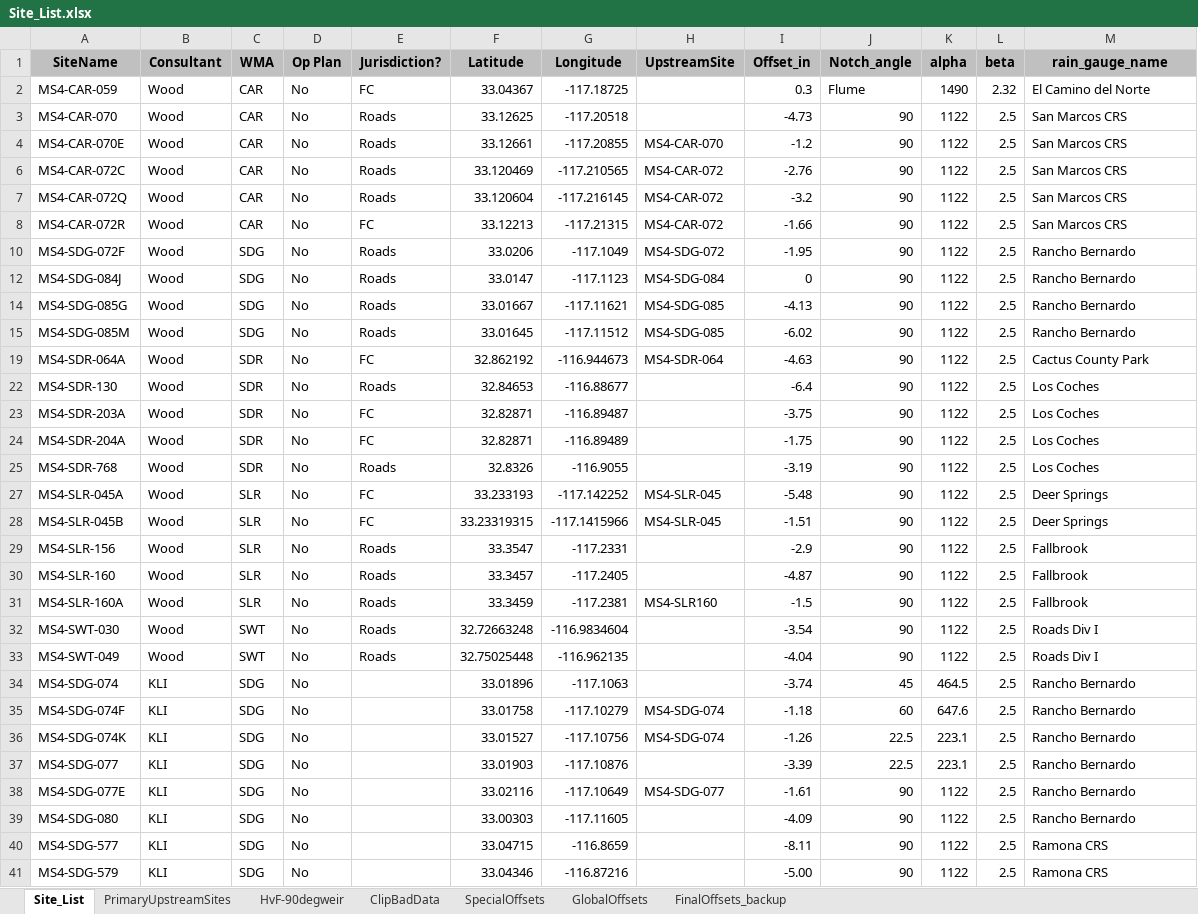
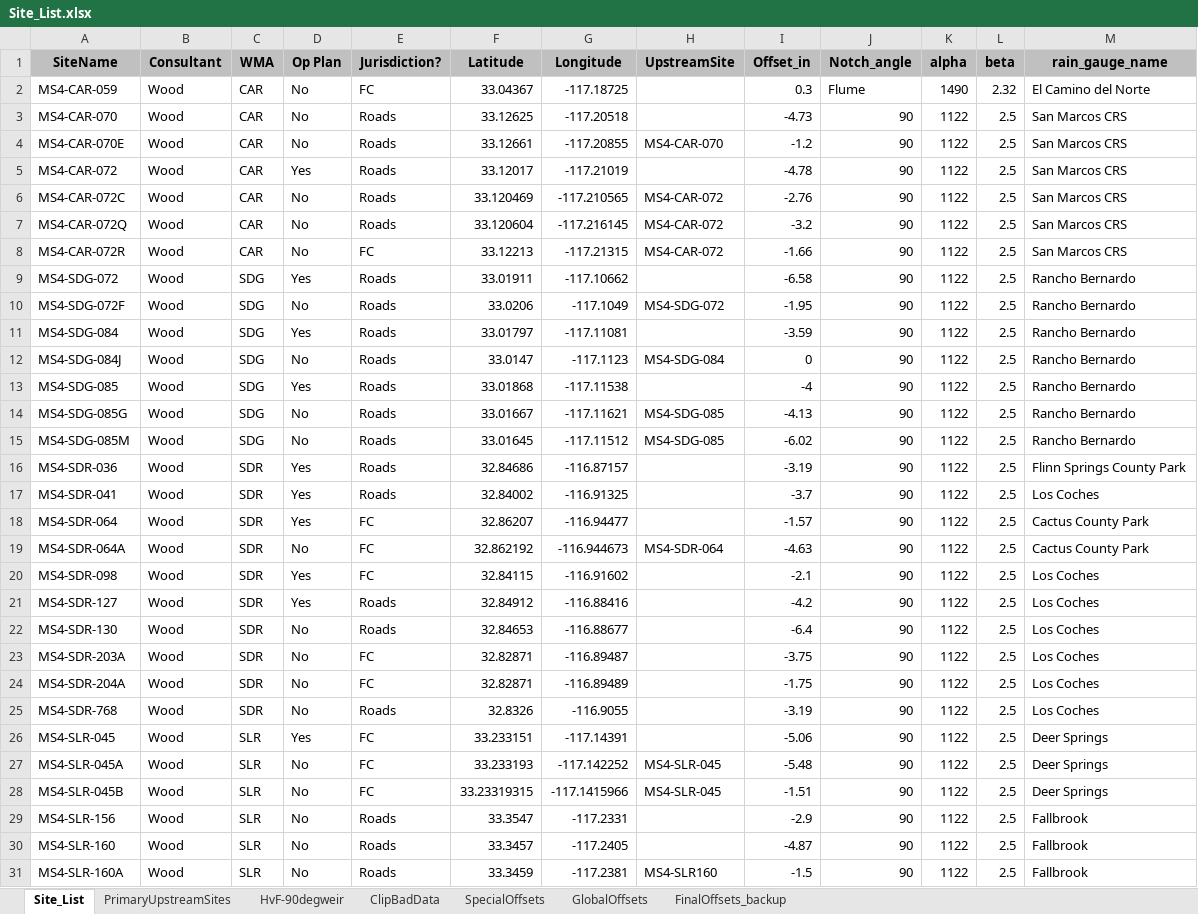
Before and after one commit to 5025-Main/2021_County_LowFlow, an Excel workbook: PowerBI/Site_List.xlsx, sheet Site_List, drawn as a sheet; only a part is shown; the shorter side is filled out with more unchanged rows; values as stored, in another font and other column widths than the file's, no borders; the diff names each change by its address in the sheet, - before the commit and + after, or states it on an @@ line.

```diff
--- a/PowerBI/Site_List.xlsx (sheet Site_List)
+++ b/PowerBI/Site_List.xlsx (sheet Site_List)
@@ row 5 unhidden: MS4-CAR-072 | Wood | CAR | Yes | Roads | 33.12017 | -117.21019 |  | -4.78 | 90 | 1122 | 2.5 | San Marcos CRS @@
@@ row 9 unhidden: MS4-SDG-072 | Wood | SDG | Yes | Roads | 33.01911 | -117.10662 |  | -6.58 | 90 | 1122 | 2.5 | Rancho Bernardo @@
@@ row 11 unhidden: MS4-SDG-084 | Wood | SDG | Yes | Roads | 33.01797 | -117.11081 |  | -3.59 | 90 | 1122 | 2.5 | Rancho Bernardo @@
@@ row 13 unhidden: MS4-SDG-085 | Wood | SDG | Yes | Roads | 33.01868 | -117.11538 |  | -4 | 90 | 1122 | 2.5 | Rancho Bernardo @@
@@ row 16 unhidden: MS4-SDR-036 | Wood | SDR | Yes | Roads | 32.84686 | -116.87157 |  | -3.19 | 90 | 1122 | 2.5 | Flinn Springs County Park @@
@@ row 17 unhidden: MS4-SDR-041 | Wood | SDR | Yes | Roads | 32.84002 | -116.91325 |  | -3.7 | 90 | 1122 | 2.5 | Los Coches @@
@@ row 18 unhidden: MS4-SDR-064 | Wood | SDR | Yes | FC | 32.86207 | -116.94477 |  | -1.57 | 90 | 1122 | 2.5 | Cactus County Park @@
@@ row 20 unhidden: MS4-SDR-098 | Wood | SDR | Yes | FC | 32.84115 | -116.91602 |  | -2.1 | 90 | 1122 | 2.5 | Los Coches @@
@@ row 21 unhidden: MS4-SDR-127 | Wood | SDR | Yes | Roads | 32.84912 | -116.88416 |  | -4.2 | 90 | 1122 | 2.5 | Los Coches @@
@@ row 26 unhidden: MS4-SLR-045 | Wood | SLR | Yes | FC | 33.233151 | -117.14391 |  | -5.06 | 90 | 1122 | 2.5 | Deer Springs @@
```
Also changed, not shown: sheet FinalOffsets_backup, Flow_Output_Excel_Files/SDG-084-working draft.xlsx, 9 other files.
